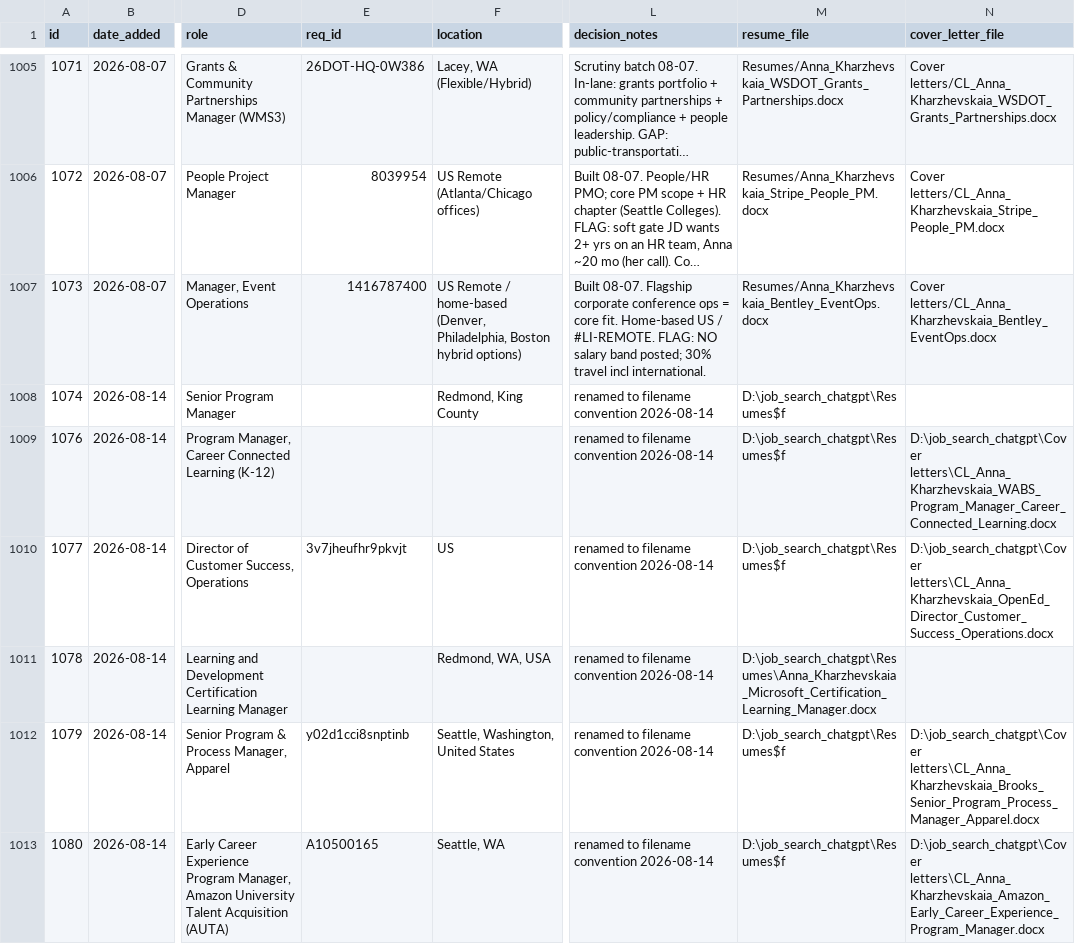
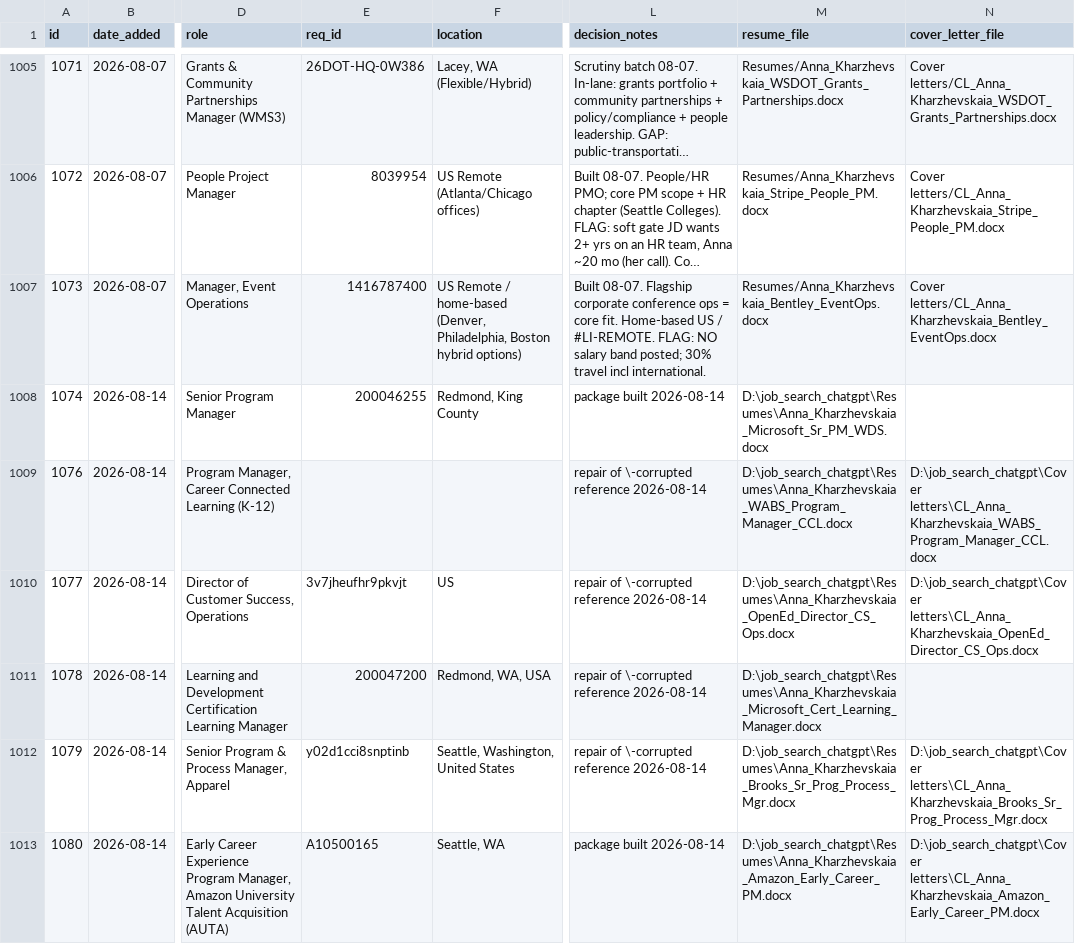
Before and after one commit to undrsky/t32tfoes3m, a CSV file: applications_tracker.csv, drawn as a sheet; only a part is shown, gaps mark what is left out; long unchanged cells end in …; the diff covers the shown part only; the diff names each change by its address in the sheet, - before the commit and + after, or states it on an @@ line.

Commit message:
Update application tracker from Job Intelligence

```diff
--- a/applications_tracker.csv
+++ b/applications_tracker.csv
-E1008 (req_id): (empty)
+E1008 (req_id): 200046255
-L1008 (decision_notes): renamed to filename convention 2026-08-14
+L1008 (decision_notes): package built 2026-08-14
-M1008 (resume_file): D:\job_search_chatgpt\Resumes$f
+M1008 (resume_file): D:\job_search_chatgpt\Resumes\Anna_Kharzhevskaia_Microsoft_Sr_PM_WDS.docx
-L1009:L1012 (decision_notes): renamed to filename convention 2026-08-14
+L1009:L1012 (decision_notes): repair of \-corrupted reference 2026-08-14
-M1009 (resume_file): D:\job_search_chatgpt\Resumes$f
+M1009 (resume_file): D:\job_search_chatgpt\Resumes\Anna_Kharzhevskaia_WABS_Program_Manager_CCL.docx
-N1009 (cover_letter_file): D:\job_search_chatgpt\Cover letters\CL_Anna_Kharzhevskaia_WABS_Program_Manager_Career_Connected_Learning.docx
+N1009 (cover_letter_file): D:\job_search_chatgpt\Cover letters\CL_Anna_Kharzhevskaia_WABS_Program_Manager_CCL.docx
-M1010 (resume_file): D:\job_search_chatgpt\Resumes$f
+M1010 (resume_file): D:\job_search_chatgpt\Resumes\Anna_Kharzhevskaia_OpenEd_Director_CS_Ops.docx
-N1010 (cover_letter_file): D:\job_search_chatgpt\Cover letters\CL_Anna_Kharzhevskaia_OpenEd_Director_Customer_Success_Operations.docx
+N1010 (cover_letter_file): D:\job_search_chatgpt\Cover letters\CL_Anna_Kharzhevskaia_OpenEd_Director_CS_Ops.docx
-E1011 (req_id): (empty)
+E1011 (req_id): 200047200
-M1011 (resume_file): D:\job_search_chatgpt\Resumes\Anna_Kharzhevskaia_Microsoft_Certification_Learning_Manager.docx
+M1011 (resume_file): D:\job_search_chatgpt\Resumes\Anna_Kharzhevskaia_Microsoft_Cert_Learning_Manager.docx
-M1012 (resume_file): D:\job_search_chatgpt\Resumes$f
+M1012 (resume_file): D:\job_search_chatgpt\Resumes\Anna_Kharzhevskaia_Brooks_Sr_Prog_Process_Mgr.docx
-N1012 (cover_letter_file): D:\job_search_chatgpt\Cover letters\CL_Anna_Kharzhevskaia_Brooks_Senior_Program_Process_Manager_Apparel.docx
+N1012 (cover_letter_file): D:\job_search_chatgpt\Cover letters\CL_Anna_Kharzhevskaia_Brooks_Sr_Prog_Process_Mgr.docx
-L1013 (decision_notes): renamed to filename convention 2026-08-14
+L1013 (decision_notes): package built 2026-08-14
-M1013 (resume_file): D:\job_search_chatgpt\Resumes$f
+M1013 (resume_file): D:\job_search_chatgpt\Resumes\Anna_Kharzhevskaia_Amazon_Early_Career_PM.docx
-N1013 (cover_letter_file): D:\job_search_chatgpt\Cover letters\CL_Anna_Kharzhevskaia_Amazon_Early_Career_Experience_Program_Manager.docx
+N1013 (cover_letter_file): D:\job_search_chatgpt\Cover letters\CL_Anna_Kharzhevskaia_Amazon_Early_Career_PM.docx
```
Also changed, not shown: 3 added rows and 22 edited cells elsewhere in this file.
